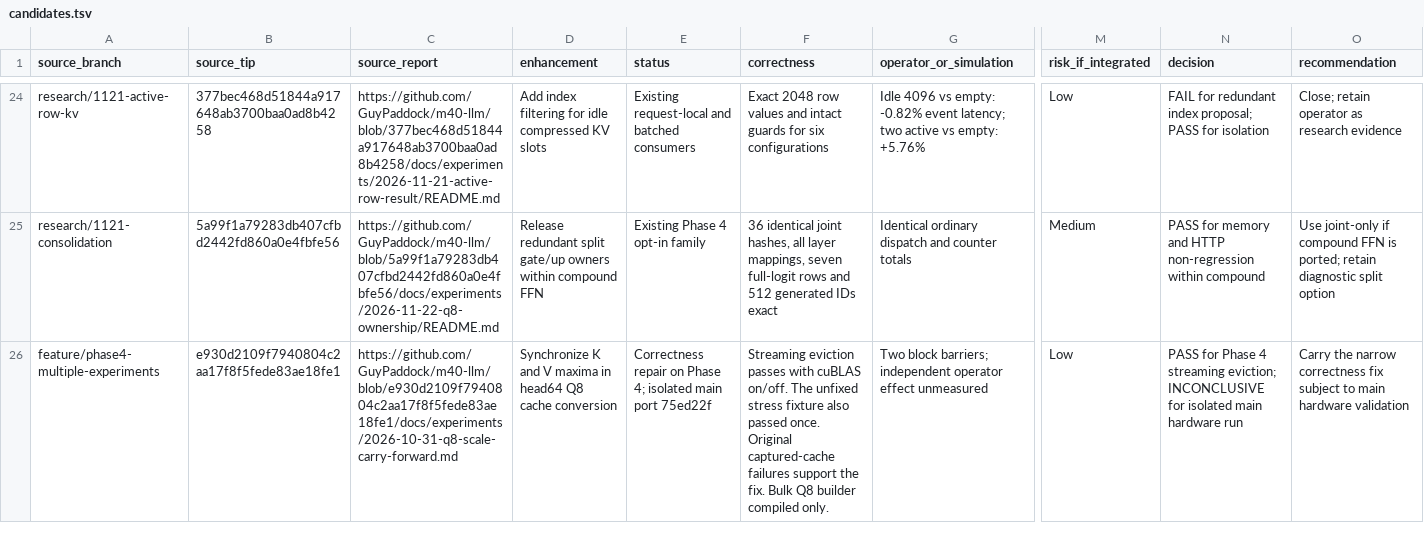
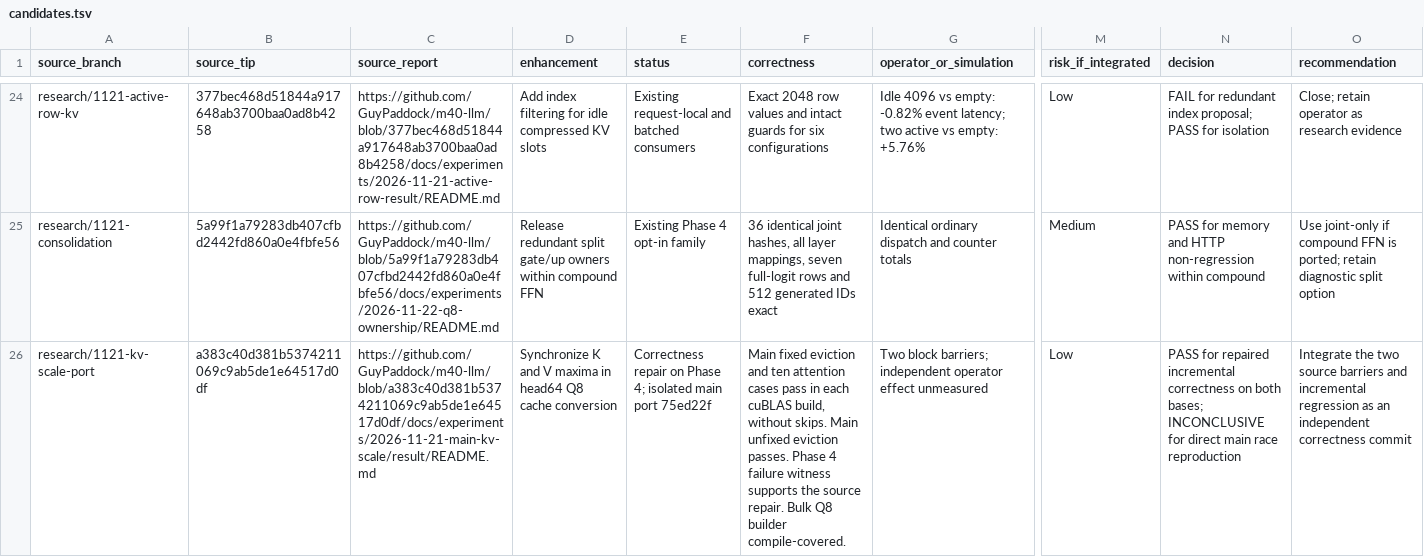
Before and after one commit to GuyPaddock/m40-llm, a TSV file: docs/experiments/2026-11-21-integration/candidates.tsv, drawn as a sheet; only a part is shown, gaps mark what is left out; the diff covers the shown part only; the diff names each change by its address in the sheet, - before the commit and + after, or states it on an @@ line.

Commit message:
docs(research): update serving and KV decisions
Use the completed M40 fairness baseline to admit a bounded scheduler prototype. Carry the observed main KV scale checks into the independent Tier 1 port recommendation, including the passing negative control.

```diff
--- a/docs/experiments/2026-11-21-integration/candidates.tsv
+++ b/docs/experiments/2026-11-21-integration/candidates.tsv
-A26 (source_branch): feature/phase4-multiple-experiments
+A26 (source_branch): research/1121-kv-scale-port
-B26 (source_tip): e930d2109f7940804c2aa17f8f5fede83ae18fe1
+B26 (source_tip): a383c40d381b5374211069c9ab5de1e64517d0df
-C26 (source_report): https://github.com/GuyPaddock/m40-llm/blob/e930d2109f7940804c2aa17f8f5fede83ae18fe1/docs/experiments/2026-10-31-q8-scale-carry-forward.md
+C26 (source_report): https://github.com/GuyPaddock/m40-llm/blob/a383c40d381b5374211069c9ab5de1e64517d0df/docs/experiments/2026-11-21-main-kv-scale/result/README.md
-F26 (correctness): Streaming eviction passes with cuBLAS on/off. The unfixed stress fixture also passed once. Original captured-cache failures support the fix. Bulk Q8 builder compiled only.
+F26 (correctness): Main fixed eviction and ten attention cases pass in each cuBLAS build, without skips. Main unfixed eviction passes. Phase 4 failure witness supports the source repair. Bulk Q8 builder compile-covered.
-N26 (decision): PASS for Phase 4 streaming eviction; INCONCLUSIVE for isolated main hardware run
+N26 (decision): PASS for repaired incremental correctness on both bases; INCONCLUSIVE for direct main race reproduction
-O26 (recommendation): Carry the narrow correctness fix subject to main hardware validation
+O26 (recommendation): Integrate the two source barriers and incremental regression as an independent correctness commit
```
Also changed, not shown: 1 added row elsewhere in this file, docs/experiments/2026-11-21-main-dependencies/commits.tsv, 4 other files.
